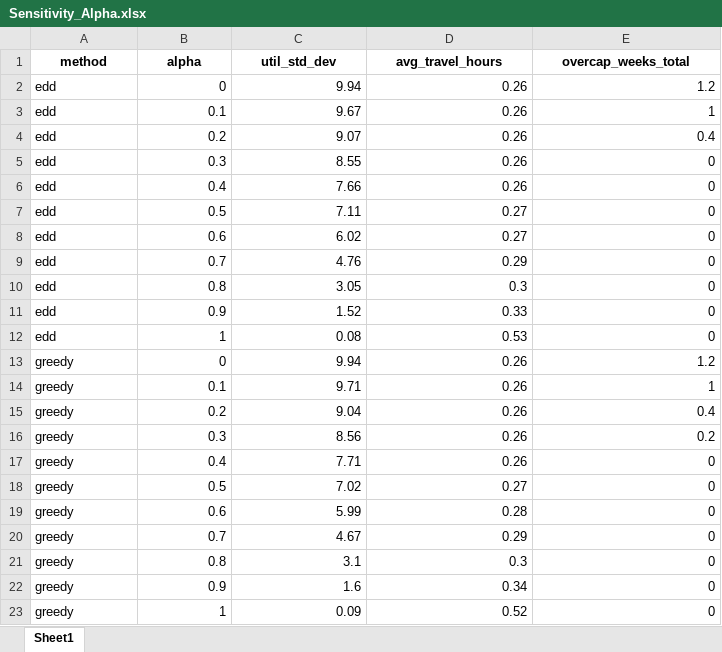
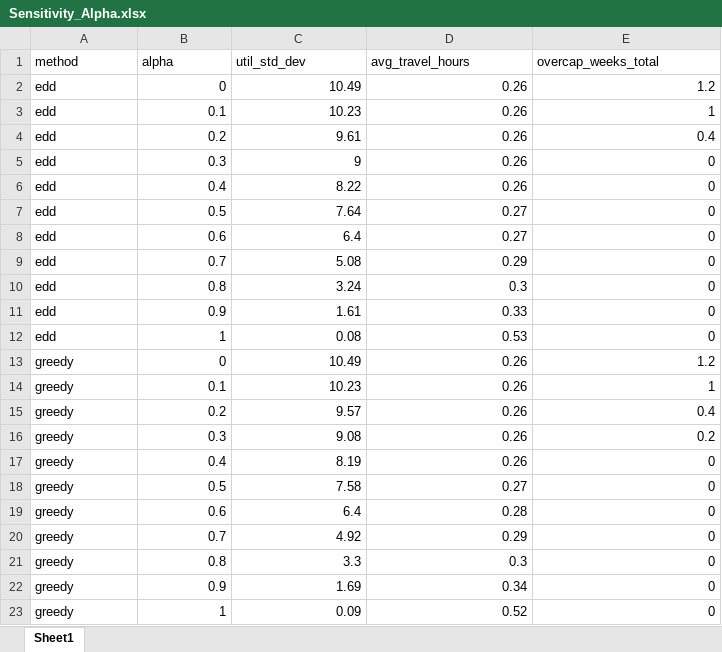
Before and after one commit to annehoogeveen1-ux/Planning-Scheduling, an Excel workbook: Sensitivity_Output/Sensitivity_Alpha.xlsx, sheet Sheet1, drawn as a sheet; values as stored, in another font and other column widths than the file's, no borders; the diff names each change by its address in the sheet, - before the commit and + after, or states it on an @@ line.

```diff
--- a/Sensitivity_Output/Sensitivity_Alpha.xlsx (sheet Sheet1)
+++ b/Sensitivity_Output/Sensitivity_Alpha.xlsx (sheet Sheet1)
@@ A1:E1 bold: on → off, alignment: center → left @@
-C2 (util_std_dev): 9.94
+C2 (util_std_dev): 10.49
-C3 (util_std_dev): 9.67
+C3 (util_std_dev): 10.23
-C4 (util_std_dev): 9.07
+C4 (util_std_dev): 9.61
-C5 (util_std_dev): 8.55
+C5 (util_std_dev): 9
-C6 (util_std_dev): 7.66
+C6 (util_std_dev): 8.22
-C7 (util_std_dev): 7.11
+C7 (util_std_dev): 7.64
-C8 (util_std_dev): 6.02
+C8 (util_std_dev): 6.4
-C9 (util_std_dev): 4.76
+C9 (util_std_dev): 5.08
-C10 (util_std_dev): 3.05
+C10 (util_std_dev): 3.24
-C11 (util_std_dev): 1.52
+C11 (util_std_dev): 1.61
-C13 (util_std_dev): 9.94
+C13 (util_std_dev): 10.49
-C14 (util_std_dev): 9.71
+C14 (util_std_dev): 10.23
-C15 (util_std_dev): 9.04
+C15 (util_std_dev): 9.57
-C16 (util_std_dev): 8.56
+C16 (util_std_dev): 9.08
-C17 (util_std_dev): 7.71
+C17 (util_std_dev): 8.19
-C18 (util_std_dev): 7.02
+C18 (util_std_dev): 7.58
-C19 (util_std_dev): 5.99
+C19 (util_std_dev): 6.4
-C20 (util_std_dev): 4.67
+C20 (util_std_dev): 4.92
-C21 (util_std_dev): 3.1
+C21 (util_std_dev): 3.3
-C22 (util_std_dev): 1.6
+C22 (util_std_dev): 1.69
```
Also changed, not shown: Sensitivity_Output/Best_Per_Method.xlsx, Sensitivity_Output/Sensitivity_Analysis_Full.xlsx, 16 other files.
